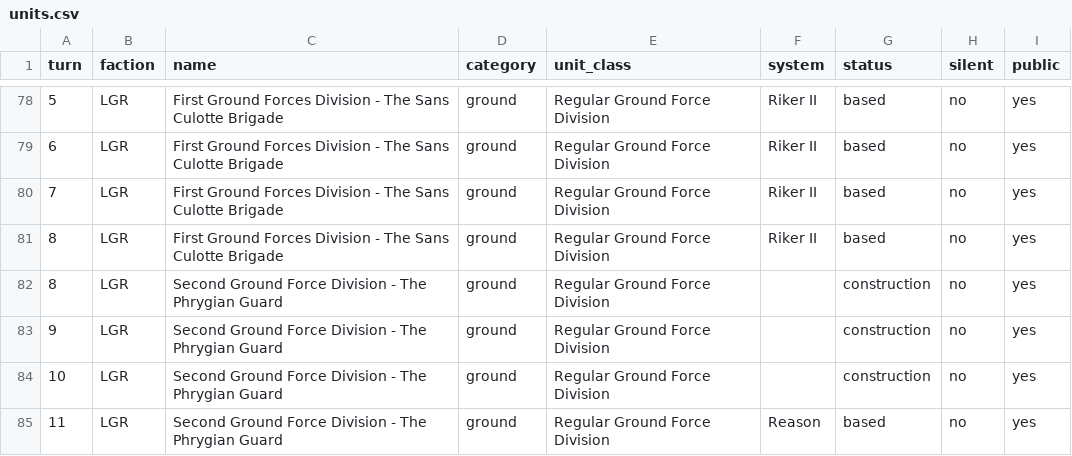
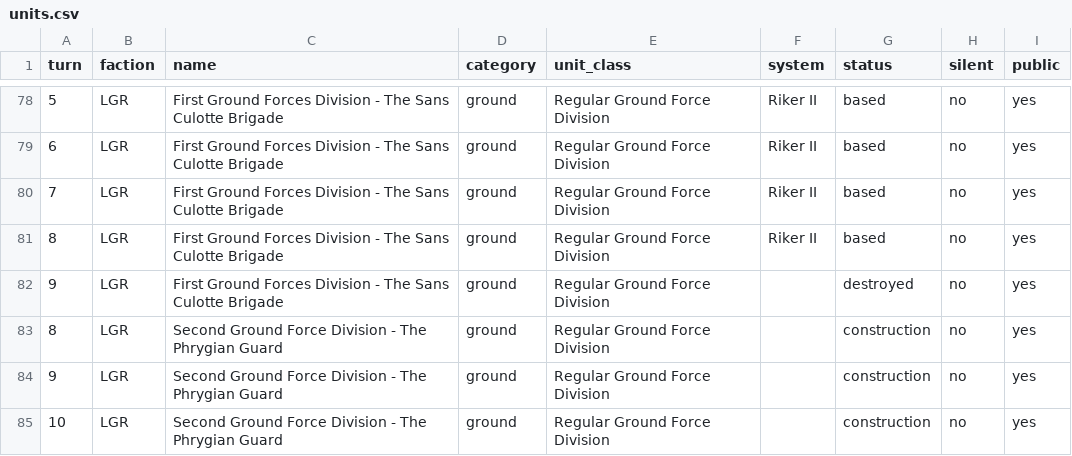
Before and after one commit to jamesmoulding/the-verse, a CSV file: assets/map/units.csv, drawn as a sheet; only a part is shown, gaps mark what is left out; the shorter side is filled out with more unchanged rows; the diff names each change by its address in the sheet, - before the commit and + after, or states it on an @@ line.

```diff
--- a/assets/map/units.csv
+++ b/assets/map/units.csv
+row 82: 9 | LGR | First Ground Forces Division - The Sans Culotte Brigade | ground | Regular Ground Force Division |  | destroyed | no | yes
```
Also changed, not shown: assets/map/systems.csv, 7 other files.
